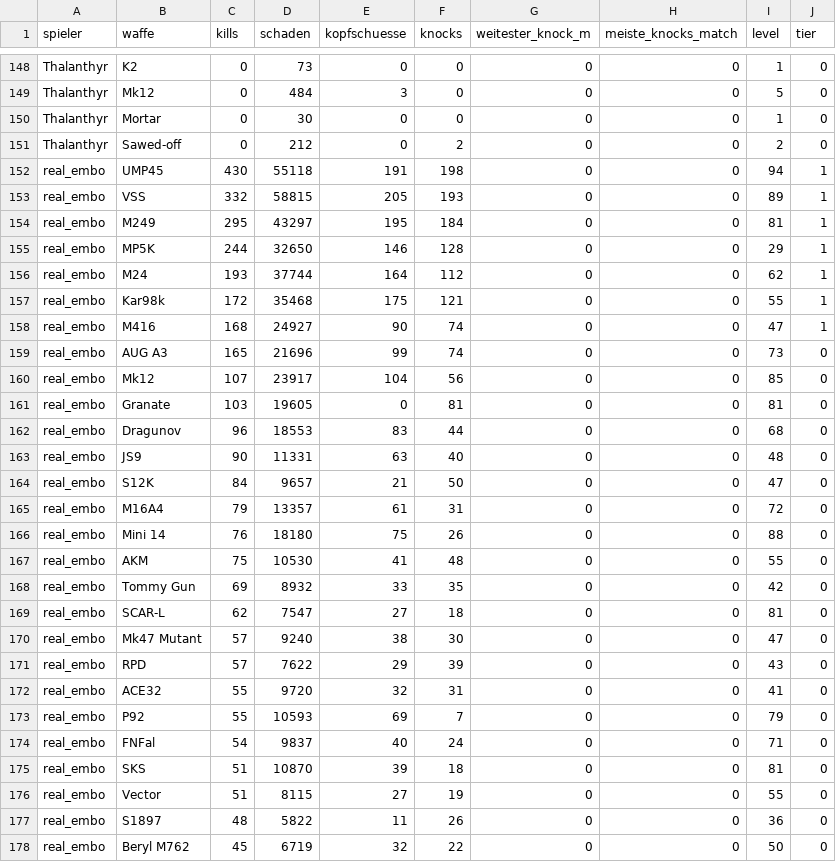
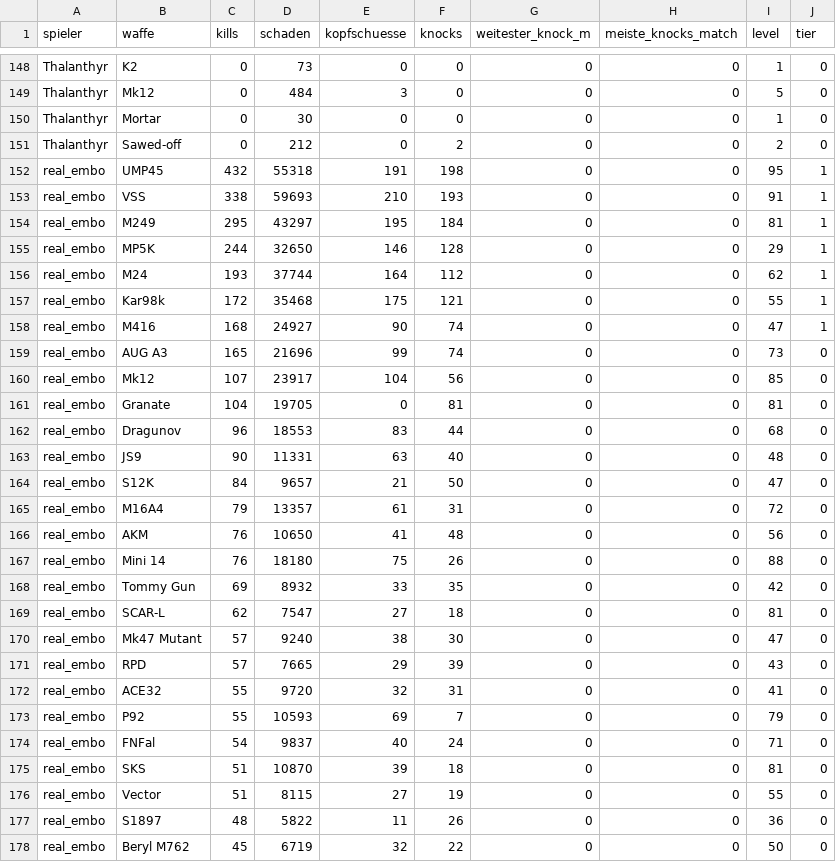
Before and after one commit to realembo88/S-404, a CSV file: weapons.csv, drawn as a sheet; only a part is shown, gaps mark what is left out.

```diff
--- a/weapons.csv
+++ b/weapons.csv
@@ -151,4 +151,4 @@ Thalanthyr;Mortar;0;30;0;0;0;0;1;0
 Thalanthyr;Sawed-off;0;212;0;2;0;0;2;0
-real_embo;UMP45;430;55118;191;198;0;0;94;1
-real_embo;VSS;332;58815;205;193;0;0;89;1
+real_embo;UMP45;432;55318;191;198;0;0;95;1
+real_embo;VSS;338;59693;210;193;0;0;91;1
 real_embo;M249;295;43297;195;184;0;0;81;1
@@ -160,3 +160,3 @@ real_embo;AUG A3;165;21696;99;74;0;0;73;0
 real_embo;Mk12;107;23917;104;56;0;0;85;0
-real_embo;Granate;103;19605;0;81;0;0;81;0
+real_embo;Granate;104;19705;0;81;0;0;81;0
 real_embo;Dragunov;96;18553;83;44;0;0;68;0
@@ -165,4 +165,4 @@ real_embo;S12K;84;9657;21;50;0;0;47;0
 real_embo;M16A4;79;13357;61;31;0;0;72;0
+real_embo;AKM;76;10650;41;48;0;0;56;0
 real_embo;Mini 14;76;18180;75;26;0;0;88;0
-real_embo;AKM;75;10530;41;48;0;0;55;0
 real_embo;Tommy Gun;69;8932;33;35;0;0;42;0
@@ -170,3 +170,3 @@ real_embo;SCAR-L;62;7547;27;18;0;0;81;0
 real_embo;Mk47 Mutant;57;9240;38;30;0;0;47;0
-real_embo;RPD;57;7622;29;39;0;0;43;0
+real_embo;RPD;57;7665;29;39;0;0;43;0
 real_embo;ACE32;55;9720;32;31;0;0;41;0
```
Also changed, not shown: pubg_matches.csv, 1 other file.
